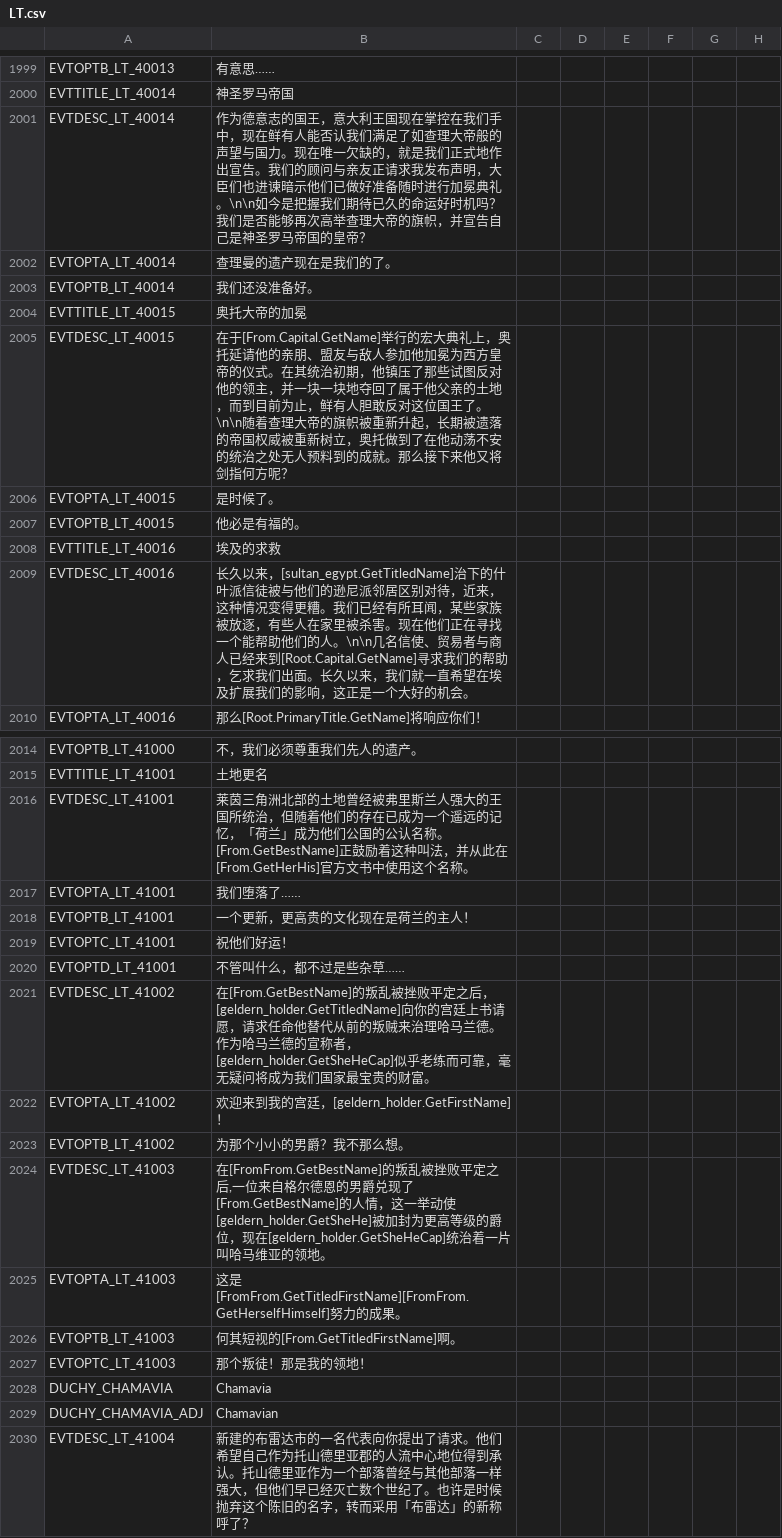
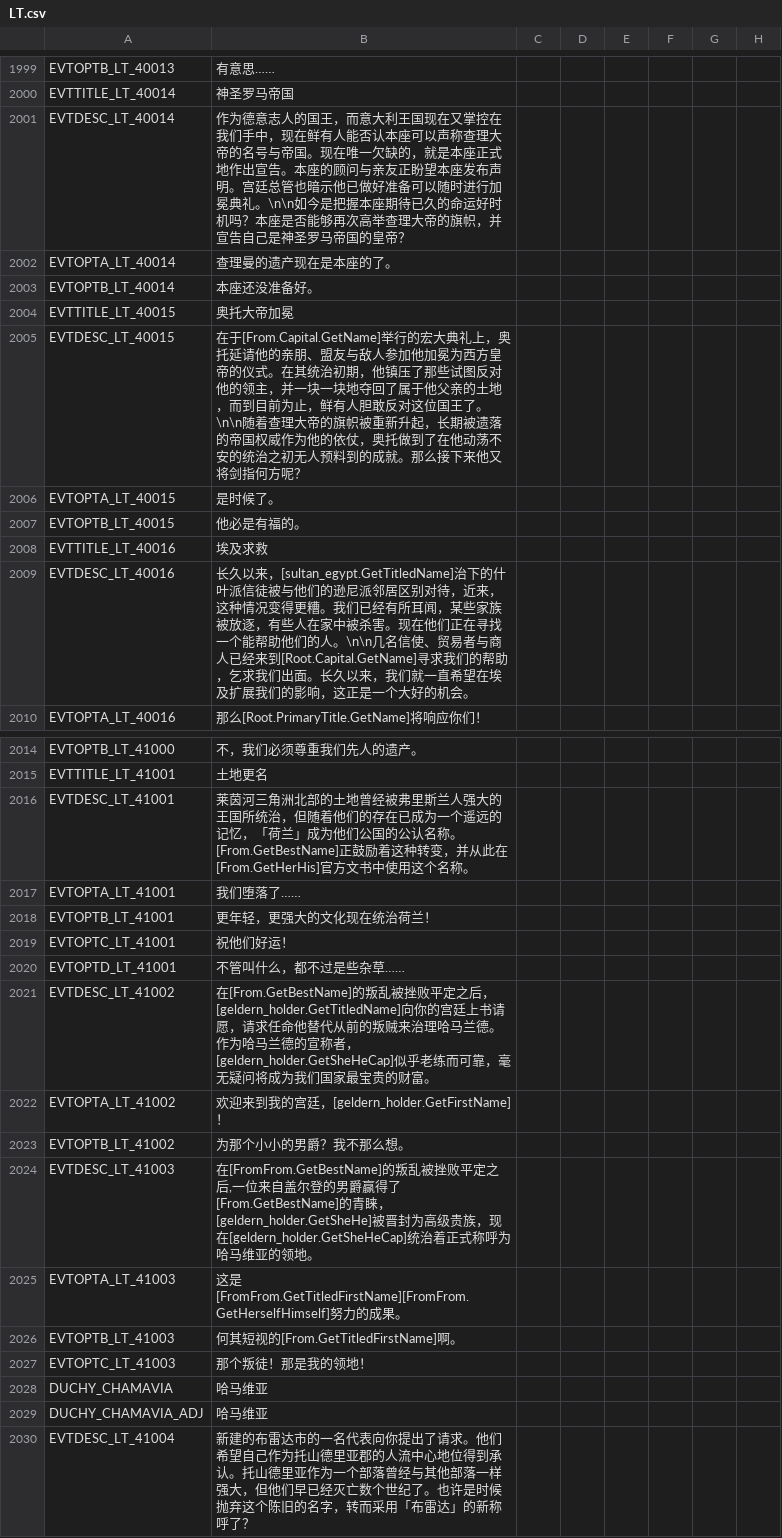
Before and after one commit to paratranz/CK2-Chinese-Localisation, a CSV file: localisation/LT.csv, drawn as a sheet; only a part is shown, gaps mark what is left out; the diff names each change by its address in the sheet, - before the commit and + after, or states it on an @@ line.

```diff
--- a/localisation/LT.csv
+++ b/localisation/LT.csv
-B2001: …为德意志的国王，意大利王国现在掌控在我们手中，现在鲜有人能否认我们满足了如查理大帝般的声望与国力。现在唯一欠缺的，就是我们正式地作出宣告。我们的顾问与亲友正请求我发布声明，大臣们也进谏暗示他们已做好准备随时进行加冕典礼。\n\n如今是把握我们期待已久的命运好时机吗？我们是否能够…
+B2001: …为德意志人的国王，而意大利王国现在又掌控在我们手中，现在鲜有人能否认本座可以声称查理大帝的名号与帝国。现在唯一欠缺的，就是本座正式地作出宣告。本座的顾问与亲友正盼望本座发布声明。宫廷总管也暗示他已做好准备可以随时进行加冕典礼。\n\n如今是把握本座期待已久的命运好时机吗？本座是否能够…
-B2002: 查理曼的遗产现在是我们的了。
+B2002: 查理曼的遗产现在是本座的了。
-B2003: 我们还没准备好。
+B2003: 本座还没准备好。
-B2004: 奥托大帝的加冕
+B2004: 奥托大帝加冕
-B2005: …帝国权威被重新树立，奥托做到了在他动荡不安的统治之处无人预料…
+B2005: …帝国权威作为他的依仗，奥托做到了在他动荡不安的统治之初无人预料…
-B2008: 埃及的求救
+B2008: 埃及求救
-B2009: …些人在家里被杀害。…
+B2009: …些人在家中被杀害。…
-B2016: 莱茵三角洲北部的土地曾经被弗里斯兰人强大的王国所统治，但随着他们的存在已成为一个遥远的记忆，「荷兰」成为他们公国的公认名称。[From.GetBestName]正鼓励着这种叫法，并从此…
+B2016: 莱茵河三角洲北部的土地曾经被弗里斯兰人强大的王国所统治，但随着他们的存在已成为一个遥远的记忆，「荷兰」成为他们公国的公认名称。[From.GetBestName]正鼓励着这种转变，并从此…
-B2018: 一个更新，更高贵的文化现在是荷兰的主人！
+B2018: 更年轻，更强大的文化现在统治荷兰！
-B2024: …一位来自格尔德恩的男爵兑现了[From.GetBestName]的人情，这一举动使[geldern_holder.GetSheHe]被加封为更高等级的爵位，现在[geldern_holder.GetSheHeCap]统治着一片叫哈马维亚…
+B2024: …一位来自盖尔登的男爵赢得了[From.GetBestName]的青睐，[geldern_holder.GetSheHe]被晋封为高级贵族，现在[geldern_holder.GetSheHeCap]统治着正式称呼为哈马维亚…
-B2028: Chamavia
+B2028: 哈马维亚
-B2029: Chamavian
+B2029: 哈马维亚
```
Also changed, not shown: 5 other files.
